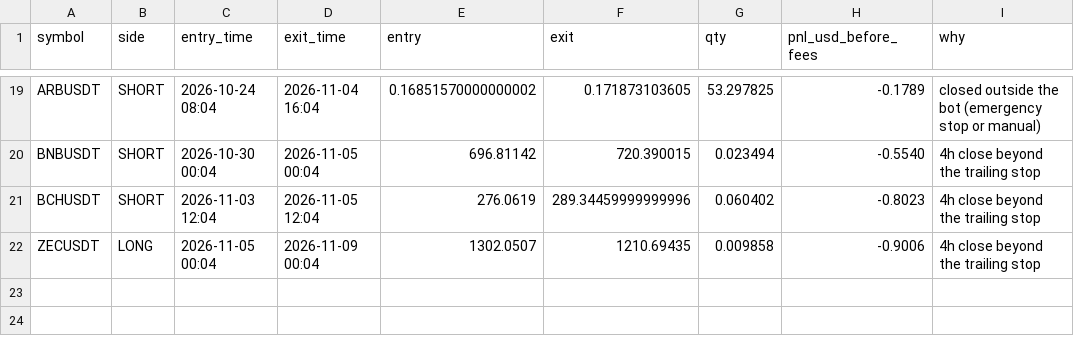
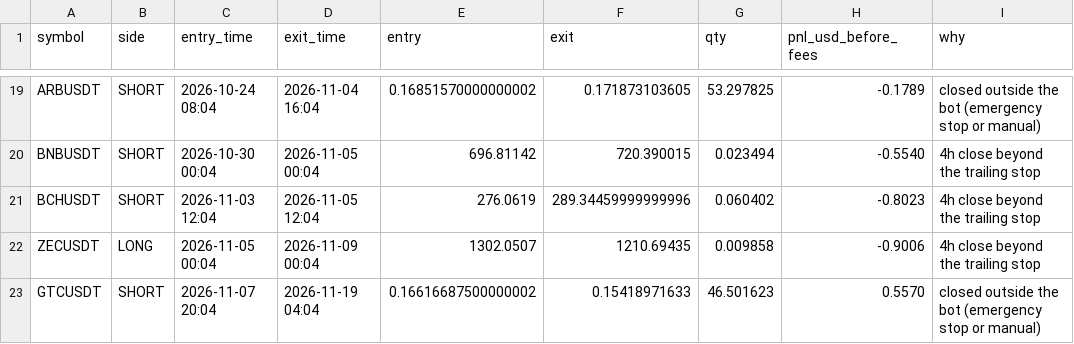
Before and after one commit to nithish0703/SD_Signal_Bot, a CSV file: trader_trades_paper.csv, drawn as a sheet; only a part is shown, gaps mark what is left out.

Commit message:
trader: update paper state

```diff
--- a/trader_trades_paper.csv
+++ b/trader_trades_paper.csv
@@ -22 +22,2 @@ BCHUSDT,SHORT,2026-11-03 12:04,2026-11-05 12:04,276.0619,289.34459999999996,0.06
 ZECUSDT,LONG,2026-11-05 00:04,2026-11-09 00:04,1302.0507,1210.69435,0.009858,-0.9006,4h close beyond the trailing stop
+GTCUSDT,SHORT,2026-11-07 20:04,2026-11-19 04:04,0.16616687500000002,0.15418971633,46.501623,0.5570,closed outside the bot (emergency stop or manual)
```
Also changed, not shown: 2 other files.
